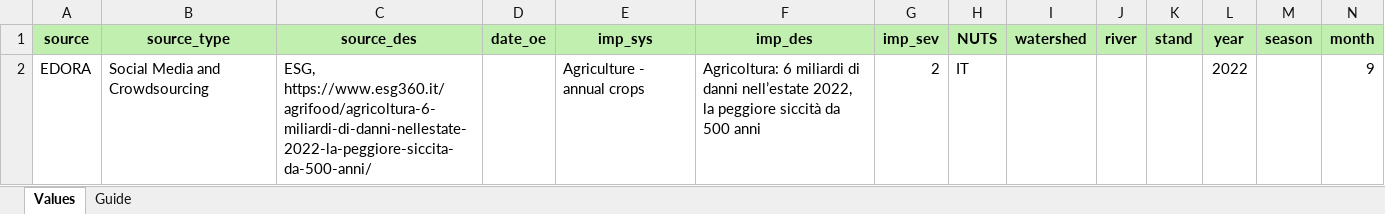
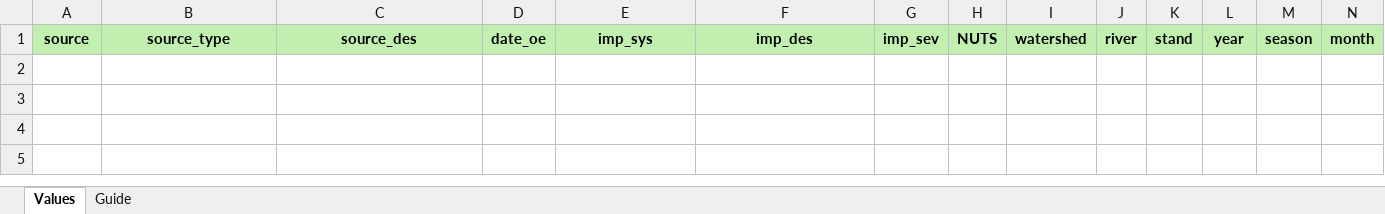
Before and after one commit to laurorossi/edid_manuals, an Excel workbook: EDID_USER_MANUAL/template.xlsx, sheet Values, drawn as a sheet; only a part is shown; values as stored, in another font and other column widths than the file's, no borders; rows hold the shown columns only; the diff names each change by its address in the sheet, - before the commit and + after, or states it on an @@ line.

```diff
--- a/EDID_USER_MANUAL/template.xlsx (sheet Values)
+++ b/EDID_USER_MANUAL/template.xlsx (sheet Values)
-row 2: EDORA | Social Media and Crowdsourcing | ESG, https://www.esg360.it/agrifood/agricoltura-6-miliardi-di-danni-nellestate-2022-la-peggiore-siccita-da-500-anni/ |  | Agriculture - annual crops | Agricoltura: 6 miliardi di danni nell’estate 2022, la peggiore siccità da 500 anni | 2 | IT |  |  |  | 2022 |  | 9
```
Also changed, not shown: sheet Guide, formulas that keep their value, 1 other file.
